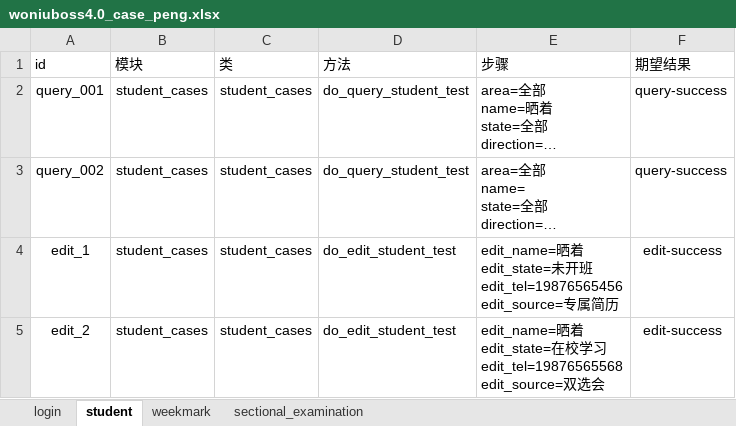
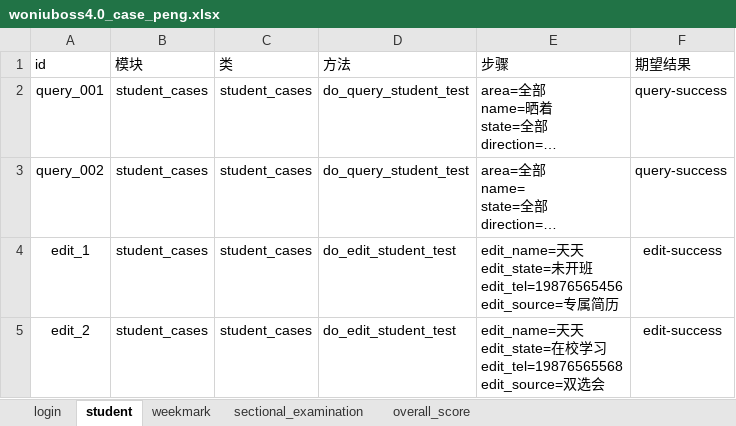
Before and after one commit to yang632/testing, an Excel workbook: data/woniuboss4.0_case_peng.xlsx, sheet student, drawn as a sheet; long unchanged cells end in …; values as stored, in another font and other column widths than the file's, no borders; ↵ is a line break in a cell; the diff names each change by its address in the sheet, - before the commit and + after, or states it on an @@ line.

```diff
--- a/data/woniuboss4.0_case_peng.xlsx (sheet student)
+++ b/data/woniuboss4.0_case_peng.xlsx (sheet student)
+sheet tab: overall_score
-E4 (步骤): edit_name=晒着 ↵ edit_state=…
+E4 (步骤): edit_name=天天 ↵ edit_state=…
-E5 (步骤): edit_name=晒着 ↵ edit_state=…
+E5 (步骤): edit_name=天天 ↵ edit_state=…
```
Also changed, not shown: 17 other files.
